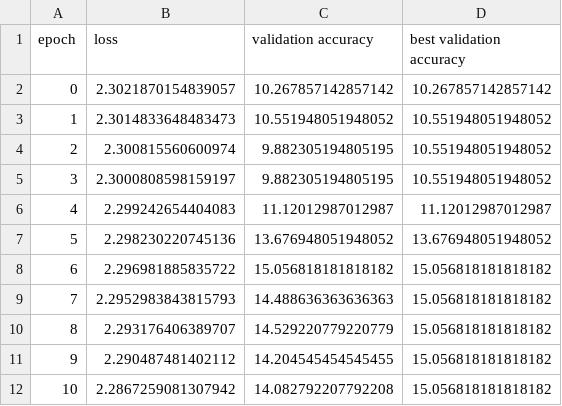
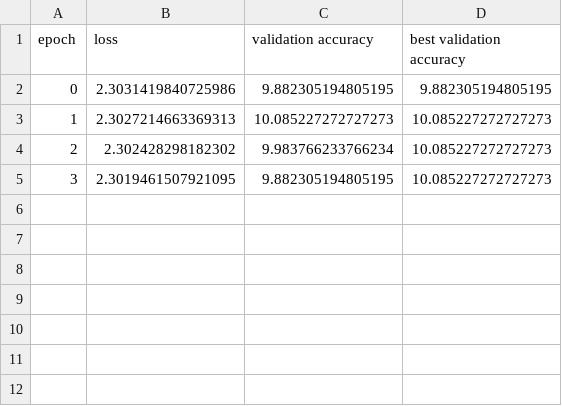
Before and after one commit to HizanLi/CPEN497-FL, a CSV file: CPEN497-499/our attack + 10 attacker + our defense.csv, drawn as a sheet.

```diff
--- a/CPEN497-499/our attack + 10 attacker + our defense.csv
+++ b/CPEN497-499/our attack + 10 attacker + our defense.csv
@@ -1,12 +1,5 @@
 epoch,loss,validation accuracy,best validation accuracy
-0,2.3021870154839057,10.267857142857142,10.267857142857142
-1,2.3014833648483473,10.551948051948052,10.551948051948052
-2,2.300815560600974,9.882305194805195,10.551948051948052
-3,2.3000808598159197,9.882305194805195,10.551948051948052
-4,2.299242654404083,11.12012987012987,11.12012987012987
-5,2.298230220745136,13.676948051948052,13.676948051948052
-6,2.296981885835722,15.056818181818182,15.056818181818182
-7,2.2952983843815793,14.488636363636363,15.056818181818182
-8,2.293176406389707,14.529220779220779,15.056818181818182
-9,2.290487481402112,14.204545454545455,15.056818181818182
-10,2.2867259081307942,14.082792207792208,15.056818181818182
+0,2.3031419840725986,9.882305194805195,9.882305194805195
+1,2.3027214663369313,10.085227272727273,10.085227272727273
+2,2.302428298182302,9.983766233766234,10.085227272727273
+3,2.3019461507921095,9.882305194805195,10.085227272727273
```
Also changed, not shown: 1 other file.
